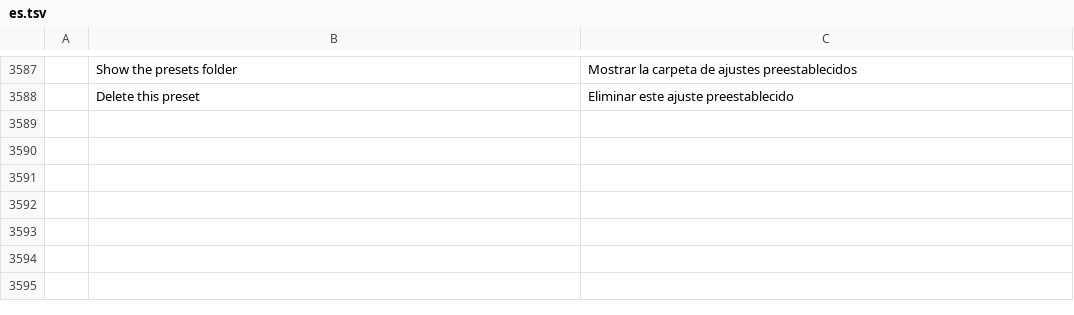
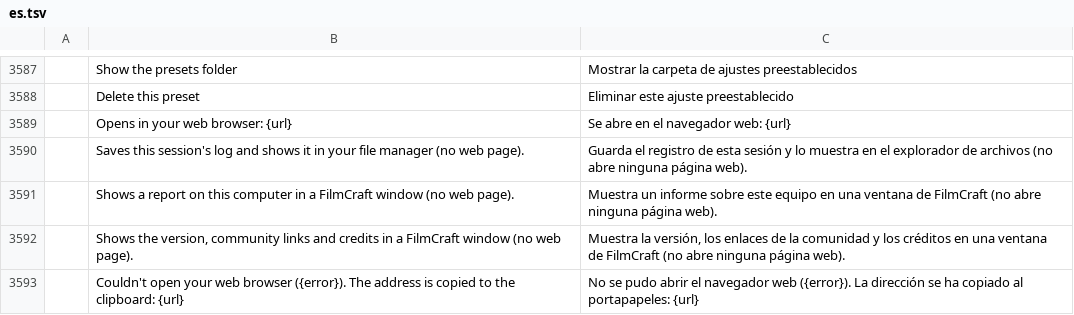
Before and after one commit to 00xJS/filmcraft, a TSV file: crates/ui-egui/src/i18n/es.tsv, drawn as a sheet; only a part is shown, gaps mark what is left out.

```diff
--- a/crates/ui-egui/src/i18n/es.tsv
+++ b/crates/ui-egui/src/i18n/es.tsv
@@ -3588 +3588,6 @@
 	Delete this preset	Eliminar este ajuste preestablecido
+	Opens in your web browser: {url}	Se abre en el navegador web: {url}
+	Saves this session's log and shows it in your file manager (no web page).	Guarda el registro de esta sesión y lo muestra en el explorador de archivos (no abre ninguna página web).
+	Shows a report on this computer in a FilmCraft window (no web page).	Muestra un informe sobre este equipo en una ventana de FilmCraft (no abre ninguna página web).
+	Shows the version, community links and credits in a FilmCraft window (no web page).	Muestra la versión, los enlaces de la comunidad y los créditos en una ventana de FilmCraft (no abre ninguna página web).
+	Couldn't open your web browser ({error}). The address is copied to the clipboard: {url}	No se pudo abrir el navegador web ({error}). La dirección se ha copiado al portapapeles: {url}
```
Also changed, not shown: crates/ui-egui/src/i18n/ja.tsv, crates/ui-egui/src/i18n/zh-cn.tsv, 2 other files.
